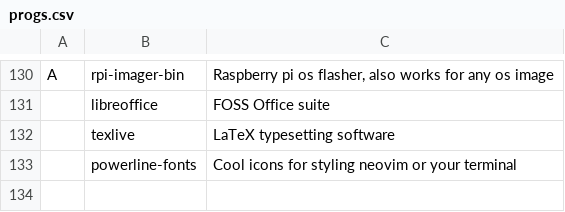
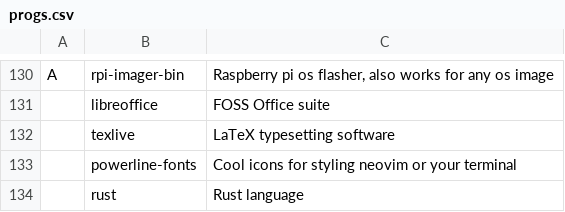
Before and after one commit to LukeSmithxyz/LARBS, a CSV file: static/progs.csv, drawn as a sheet; only a part is shown, gaps mark what is left out; the diff names each change by its address in the sheet, - before the commit and + after, or states it on an @@ line.

Commit message:
Add rust to programs list

```diff
--- a/static/progs.csv
+++ b/static/progs.csv
+row 134:  | rust | Rust language
```
